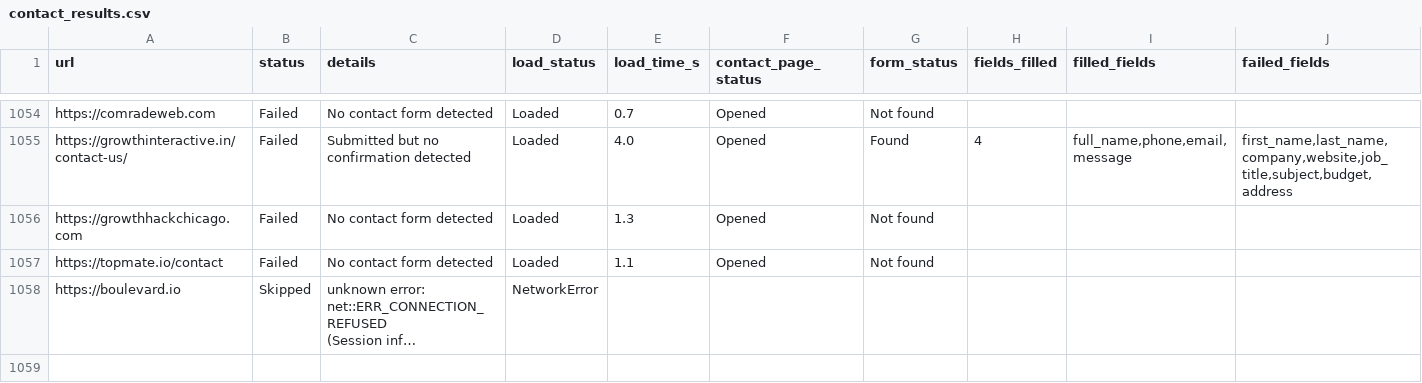
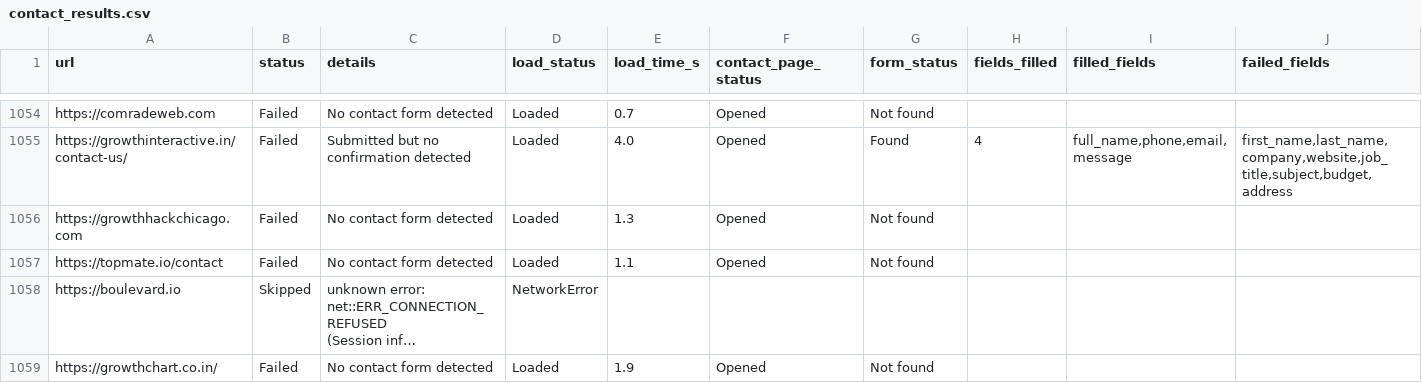
Before and after one commit to farhan281/cf-filler-with-captch-solver, a CSV file: form_results/contact_results.csv, drawn as a sheet; only a part is shown, gaps mark what is left out; long unchanged cells end in …; rows hold the shown columns only; the diff names each change by its address in the sheet, - before the commit and + after, or states it on an @@ line.

```diff
--- a/form_results/contact_results.csv
+++ b/form_results/contact_results.csv
+row 1059: https://growthchart.co.in/ | Failed | No contact form detected | Loaded | 1.9 | Opened | Not found
```
Also changed, not shown: digital_marketing_data.csv, 1 other file.
